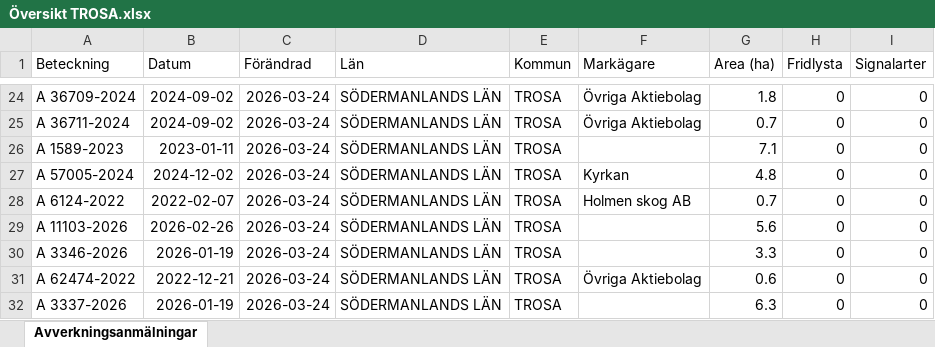
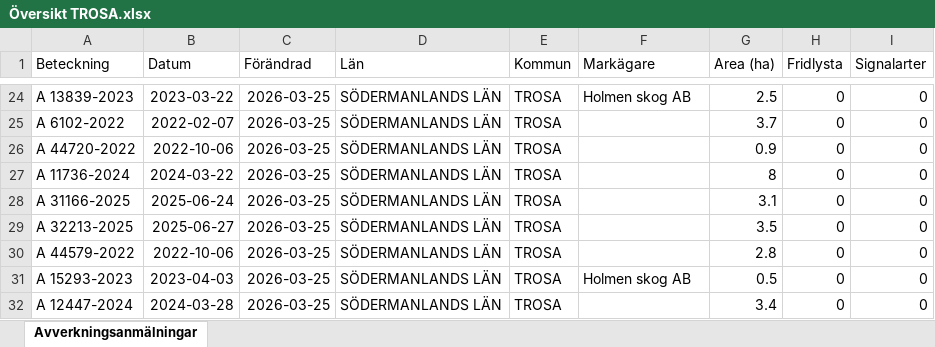
Before and after one commit to klasma/Logging_0488, an Excel workbook: Översikt TROSA.xlsx, sheet Avverkningsanmälningar, drawn as a sheet; only a part is shown, gaps mark what is left out; values as stored, in another font and other column widths than the file's, no borders; the diff covers the shown part only; the diff names each change by its address in the sheet, - before the commit and + after, or states it on an @@ line.

```diff
--- a/Översikt TROSA.xlsx (sheet Avverkningsanmälningar)
+++ b/Översikt TROSA.xlsx (sheet Avverkningsanmälningar)
-A24 (Beteckning): A 36709-2024
+A24 (Beteckning): A 13839-2023
-B24 (Datum): 2024-09-02
+B24 (Datum): 2023-03-22
-C24:C32 (Förändrad): 2026-03-24
+C24:C32 (Förändrad): 2026-03-25
-F24 (Markägare): Övriga Aktiebolag
+F24 (Markägare): Holmen skog AB
-G24 (Area (ha)): 1.8
+G24 (Area (ha)): 2.5
-A25 (Beteckning): A 36711-2024
+A25 (Beteckning): A 6102-2022
-B25 (Datum): 2024-09-02
+B25 (Datum): 2022-02-07
-F25 (Markägare): Övriga Aktiebolag
+F25 (Markägare): (empty)
-G25 (Area (ha)): 0.7
+G25 (Area (ha)): 3.7
-A26 (Beteckning): A 1589-2023
+A26 (Beteckning): A 44720-2022
-B26 (Datum): 2023-01-11
+B26 (Datum): 2022-10-06
-G26 (Area (ha)): 7.1
+G26 (Area (ha)): 0.9
-A27 (Beteckning): A 57005-2024
+A27 (Beteckning): A 11736-2024
-B27 (Datum): 2024-12-02
+B27 (Datum): 2024-03-22
-F27 (Markägare): Kyrkan
+F27 (Markägare): (empty)
-G27 (Area (ha)): 4.8
+G27 (Area (ha)): 8
-A28 (Beteckning): A 6124-2022
+A28 (Beteckning): A 31166-2025
-B28 (Datum): 2022-02-07
+B28 (Datum): 2025-06-24
-F28 (Markägare): Holmen skog AB
+F28 (Markägare): (empty)
-G28 (Area (ha)): 0.7
+G28 (Area (ha)): 3.1
-A29 (Beteckning): A 11103-2026
+A29 (Beteckning): A 32213-2025
-B29 (Datum): 2026-02-26
+B29 (Datum): 2025-06-27
-G29 (Area (ha)): 5.6
+G29 (Area (ha)): 3.5
-A30 (Beteckning): A 3346-2026
+A30 (Beteckning): A 44579-2022
-B30 (Datum): 2026-01-19
+B30 (Datum): 2022-10-06
-G30 (Area (ha)): 3.3
+G30 (Area (ha)): 2.8
-A31 (Beteckning): A 62474-2022
+A31 (Beteckning): A 15293-2023
-B31 (Datum): 2022-12-21
+B31 (Datum): 2023-04-03
-F31 (Markägare): Övriga Aktiebolag
+F31 (Markägare): Holmen skog AB
-G31 (Area (ha)): 0.6
+G31 (Area (ha)): 0.5
-A32 (Beteckning): A 3337-2026
+A32 (Beteckning): A 12447-2024
-B32 (Datum): 2026-01-19
+B32 (Datum): 2024-03-28
-G32 (Area (ha)): 6.3
+G32 (Area (ha)): 3.4
```
Also changed, not shown: 328 edited cells elsewhere in this sheet, artfynd/A 11123-2023 artfynd.xlsx, artfynd/A 13760-2022 artfynd.xlsx, 50 other files.
